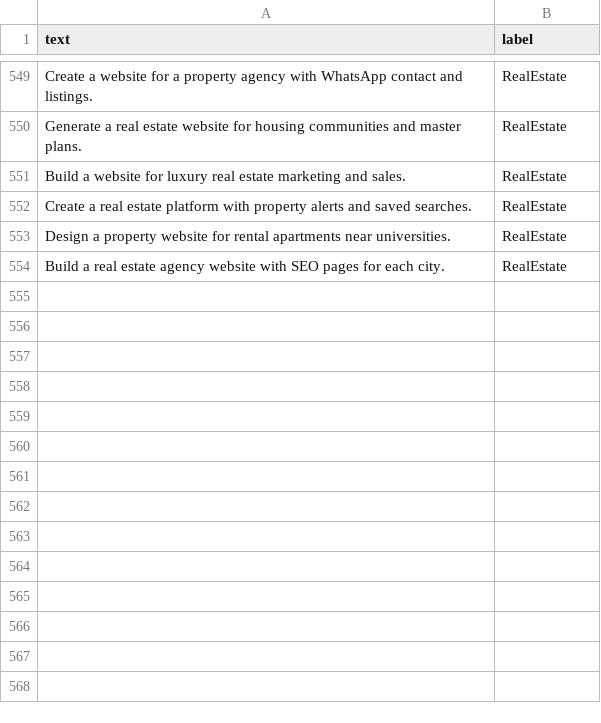
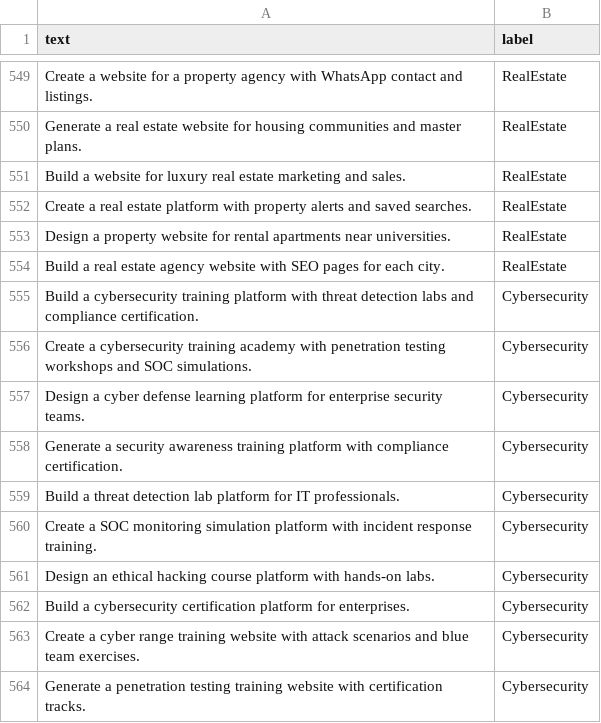
Before and after one commit to chaima333/reactbuilder, a CSV file: ml-service/data/reactbuilder_dataset.csv, drawn as a sheet; only a part is shown, gaps mark what is left out; the diff names each change by its address in the sheet, - before the commit and + after, or states it on an @@ line.

```diff
--- a/ml-service/data/reactbuilder_dataset.csv
+++ b/ml-service/data/reactbuilder_dataset.csv
+row 555: Build a cybersecurity training platform with threat detection labs and compliance certification. | Cybersecurity
+row 556: Create a cybersecurity training academy with penetration testing workshops and SOC simulations. | Cybersecurity
+row 557: Design a cyber defense learning platform for enterprise security teams. | Cybersecurity
+row 558: Generate a security awareness training platform with compliance certification. | Cybersecurity
+row 559: Build a threat detection lab platform for IT professionals. | Cybersecurity
+row 560: Create a SOC monitoring simulation platform with incident response training. | Cybersecurity
+row 561: Design an ethical hacking course platform with hands-on labs. | Cybersecurity
+row 562: Build a cybersecurity certification platform for enterprises. | Cybersecurity
+row 563: Create a cyber range training website with attack scenarios and blue team exercises. | Cybersecurity
+row 564: Generate a penetration testing training website with certification tracks. | Cybersecurity
```
Also changed, not shown: 2 other files.
